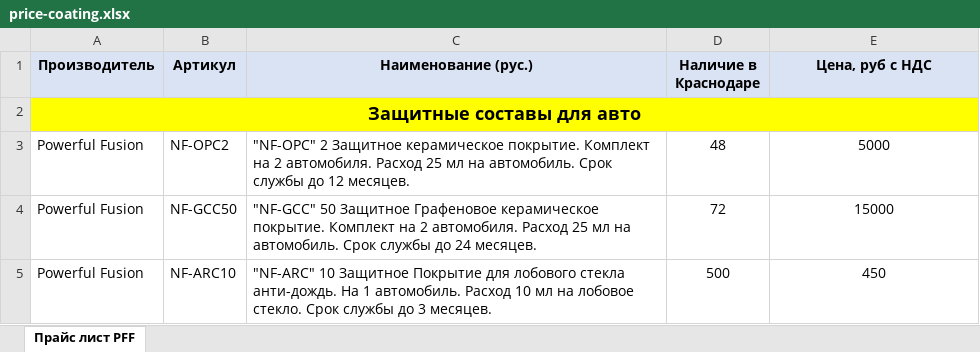
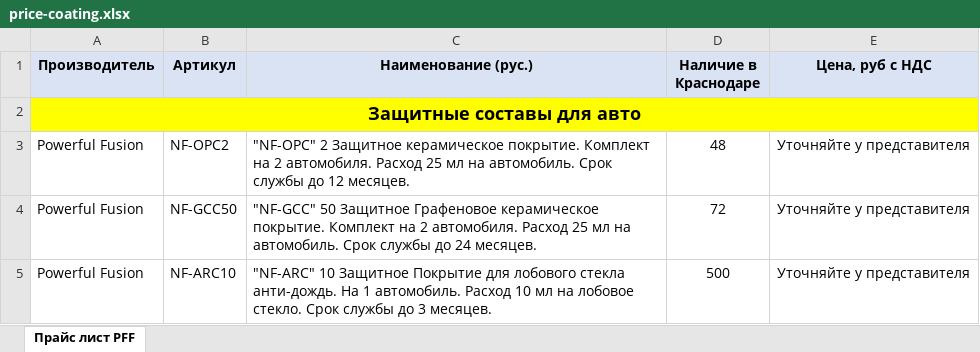
Before and after one commit to doloradium/powerful-fusion, an Excel workbook: price-coating.xlsx, sheet Прайс лист PFF, drawn as a sheet; values as stored, in another font and other column widths than the file's, no borders; the diff names each change by its address in the sheet, - before the commit and + after, or states it on an @@ line.

```diff
--- a/price-coating.xlsx (sheet Прайс лист PFF)
+++ b/price-coating.xlsx (sheet Прайс лист PFF)
-E3 (Цена, руб с НДС): 5000
+E3 (Цена, руб с НДС): Уточняйте у представителя
-E4 (Цена, руб с НДС): 15000
+E4 (Цена, руб с НДС): Уточняйте у представителя
-E5 (Цена, руб с НДС): 450
+E5 (Цена, руб с НДС): Уточняйте у представителя
```
Also changed, not shown: price-membrane.xlsx, 35 other files.
